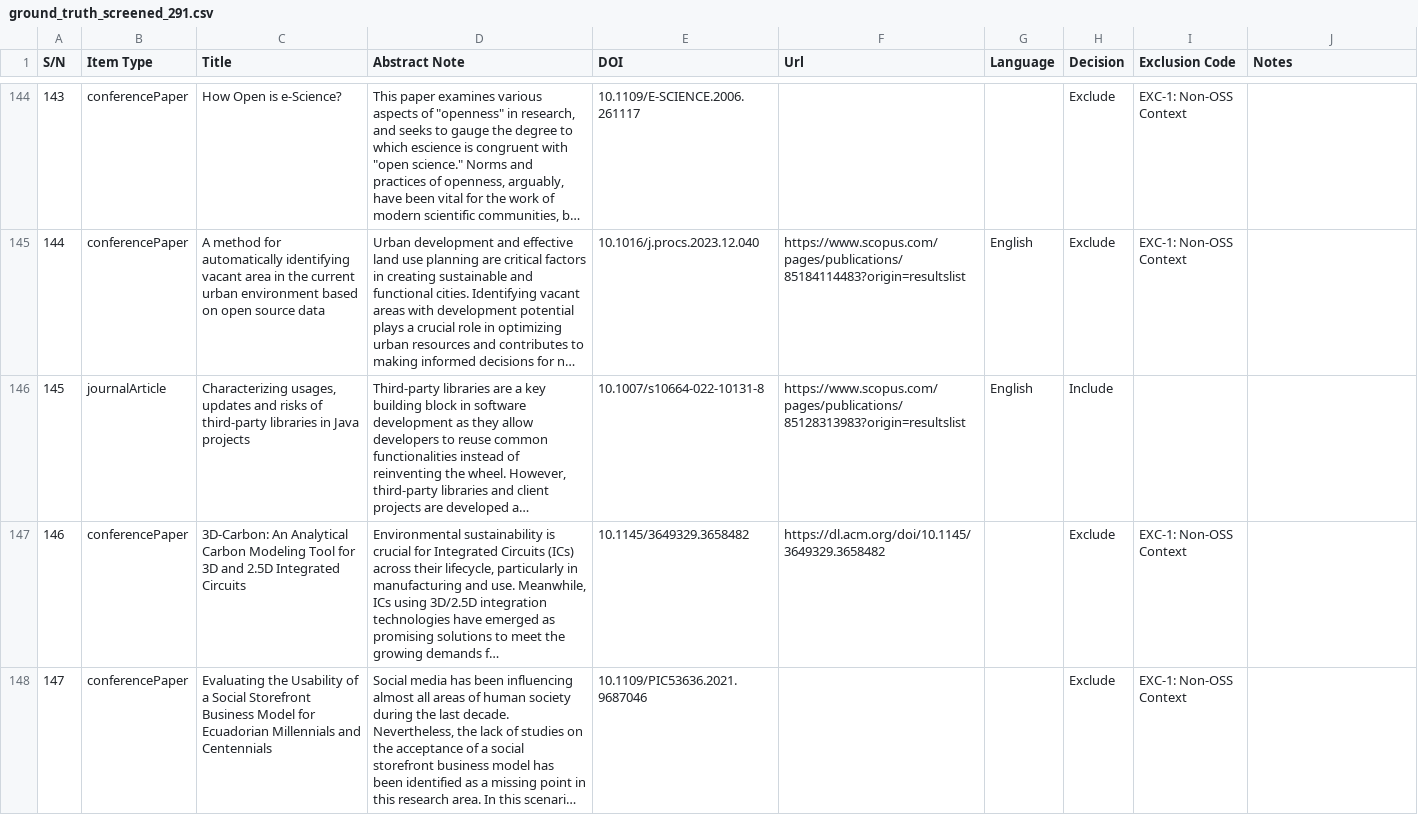
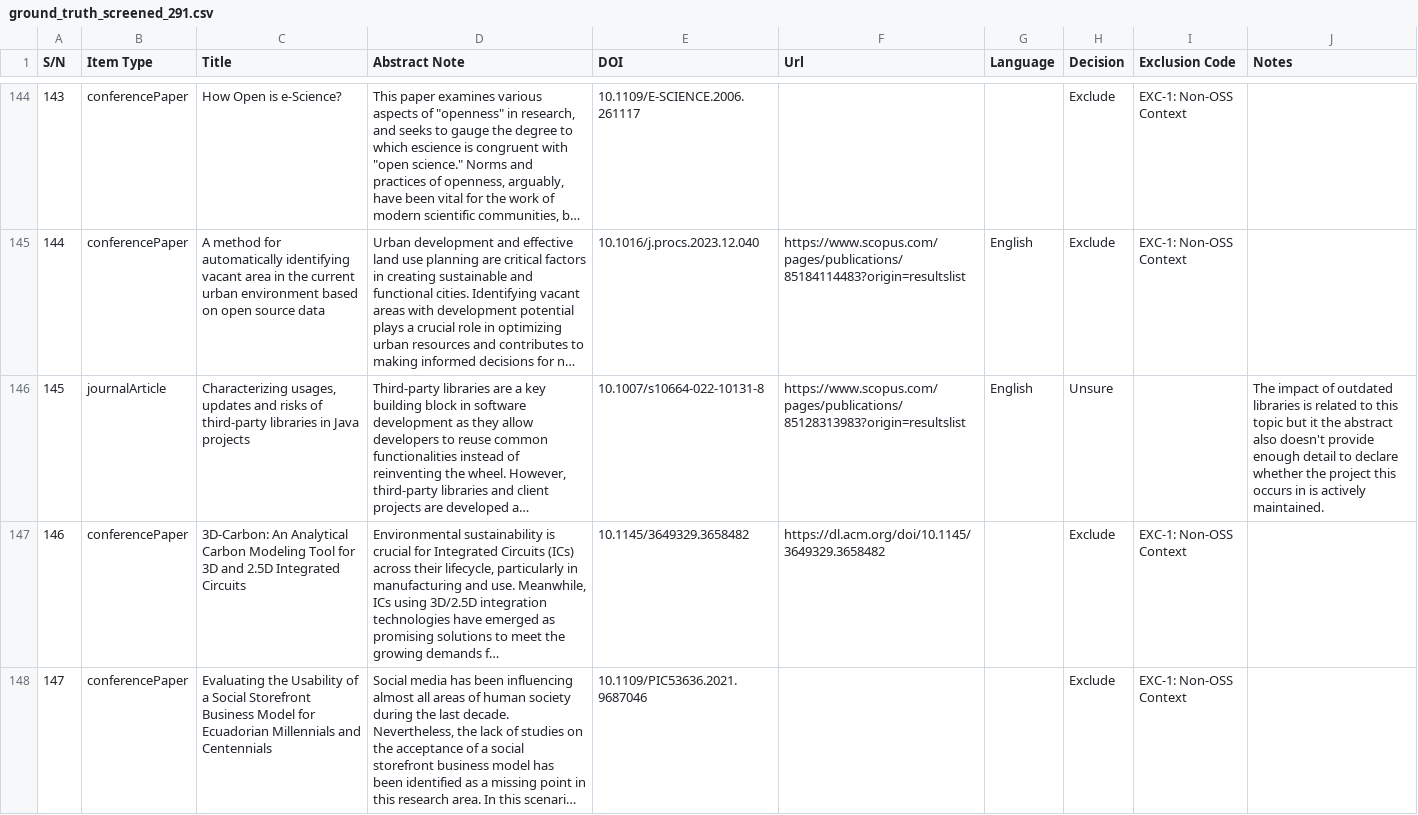
Before and after one commit to arndom/msc-scoping-review-screening-p1, a CSV file: ground_truth_screened_291.csv, drawn as a sheet; only a part is shown, gaps mark what is left out; long unchanged cells end in …; the diff names each change by its address in the sheet, - before the commit and + after, or states it on an @@ line.

Commit message:
feat: execute benchmark after prompt update
- stick with gpt 6 luna, have low | no reasoning to limit token usage
- reasoning in this context is about internal thought by the model
- add readme
- fix wrong decision of a single ground truth label: include -> unsure

```diff
--- a/ground_truth_screened_291.csv
+++ b/ground_truth_screened_291.csv
-H146 (Decision): Include
+H146 (Decision): Unsure
-J146 (Notes): (empty)
+J146 (Notes): The impact of outdated libraries is related to this topic but it the abstract also doesn't provide enough detail to declare whether the project this occurs in is actively maintained.
```
Also changed, not shown: 7 other files.
